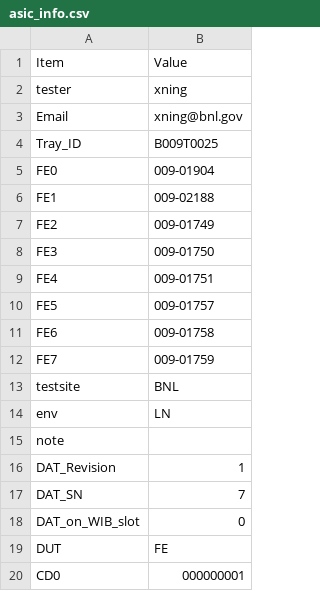
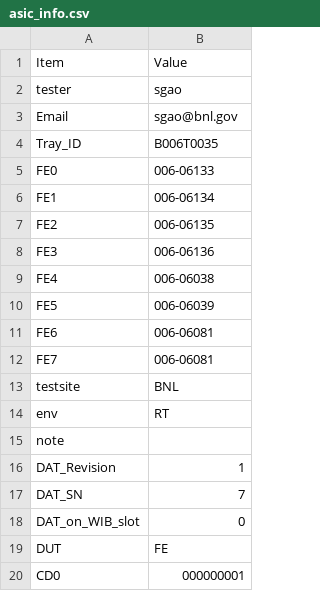
Before and after one commit to sgaobnl/BNL_CE_WIB_SW_QC, a CSV file: asic_info.csv, drawn as a sheet; only a part is shown.

```diff
--- a/asic_info.csv
+++ b/asic_info.csv
@@ -1,15 +1,15 @@
 Item,Value,
-tester,xning,
-Email,xning@bnl.gov,
-Tray_ID,B009T0025,
-FE0,009-01904,
-FE1,009-02188,
-FE2,009-01749,
-FE3,009-01750,
-FE4,009-01751,
-FE5,009-01757,
-FE6,009-01758,
-FE7,009-01759,
+tester,sgao,
+Email,sgao@bnl.gov,
+Tray_ID,B006T0035,
+FE0,006-06133,
+FE1,006-06134,
+FE2,006-06135,
+FE3,006-06136,
+FE4,006-06038,
+FE5,006-06039,
+FE6,006-06081,
+FE7,006-06081,
 testsite,BNL,
-env,LN,
+env,RT,
 note,,
```
Also changed, not shown: readback/asic_info.csv, 2 other files.
